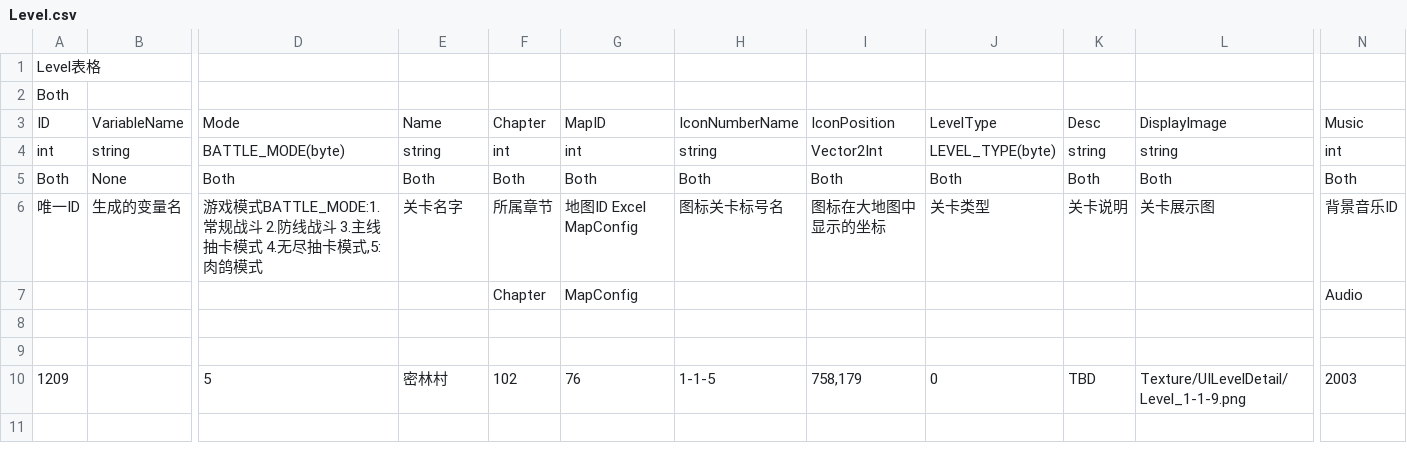
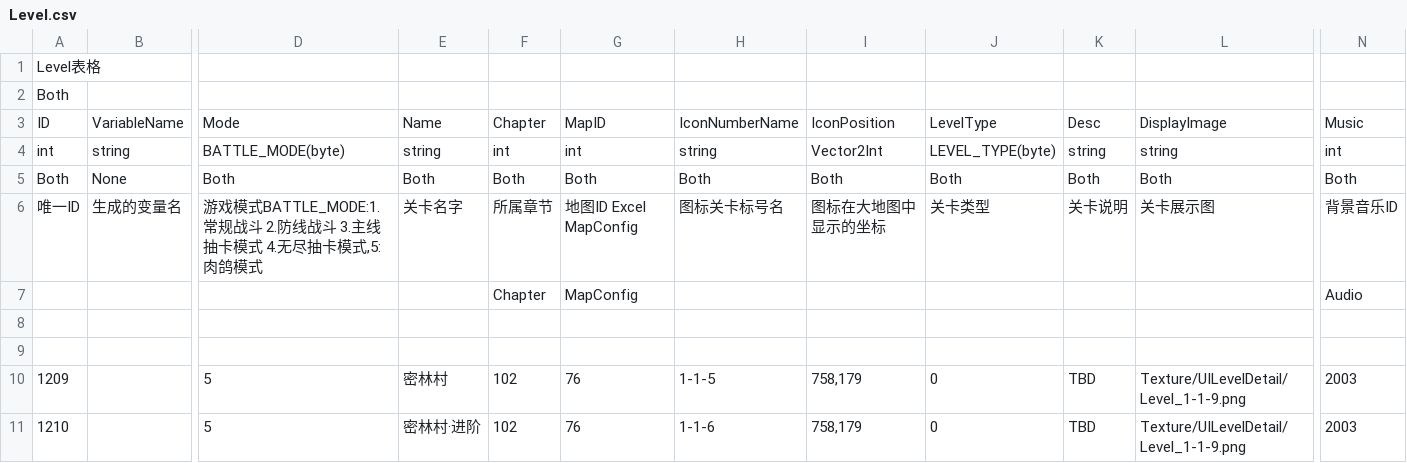
Before and after one commit to baodingfengyun/MySTG, a CSV file: Excels/Level.csv, drawn as a sheet; only a part is shown, gaps mark what is left out; rows hold the shown columns only; the diff names each change by its address in the sheet, - before the commit and + after, or states it on an @@ line.

```diff
--- a/Excels/Level.csv
+++ b/Excels/Level.csv
+row 11: 1210 |  | 5 | 密林村·进阶 | 102 | 76 | 1-1-6 | 758,179 | 0 | TBD | Texture/UILevelDetail/Level_1-1-9.png | 2003
```
Also changed, not shown: Excels/Localization.csv, Excels/WaveConfig.csv, 4 other files.
